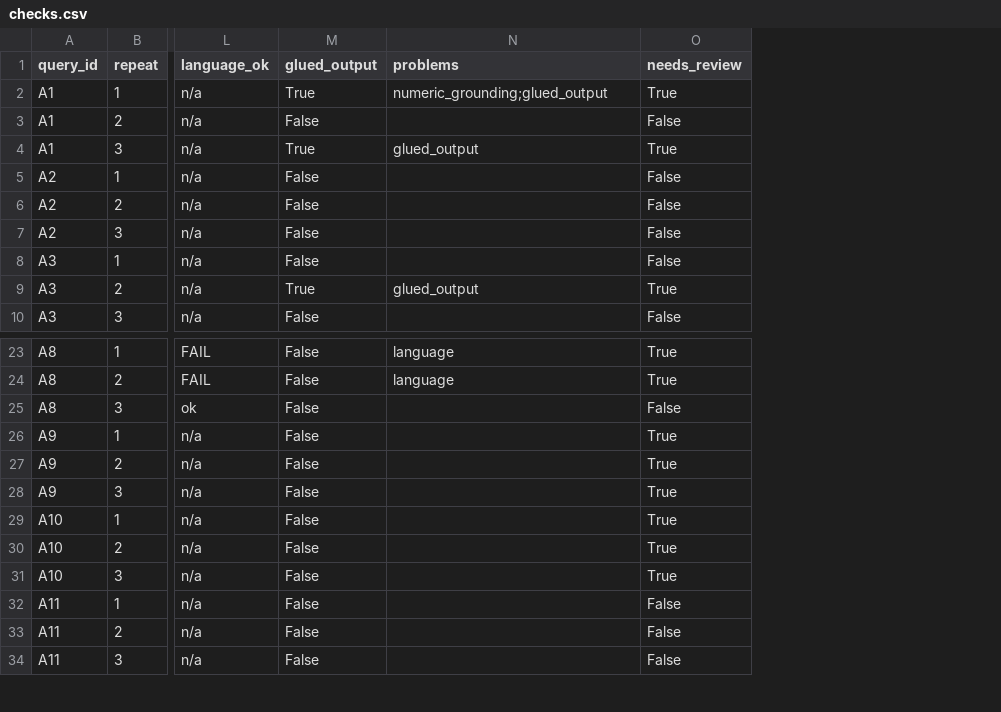
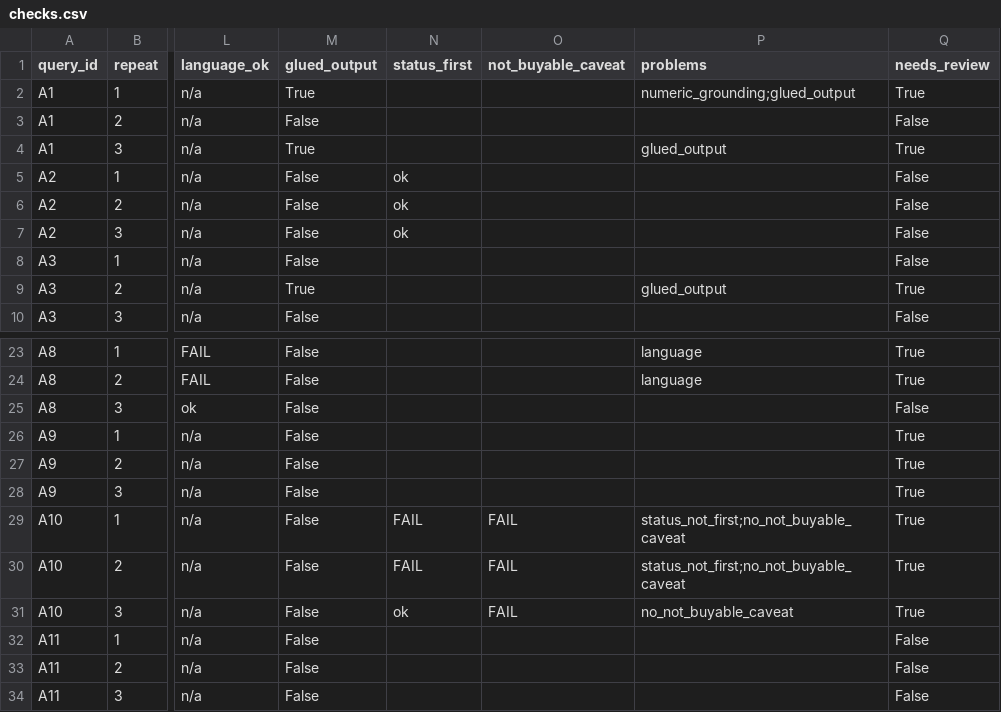
Before and after one commit to atsushigo/japan-ferry-kb, a CSV file: evaluation/chat_runs/chat-001_2026-11-21/checks.csv, drawn as a sheet; only a part is shown, gaps mark what is left out; addresses are those after the commit; the diff names each change by its address in the sheet, - before the commit and + after, or states it on an @@ line.

Commit message:
Add chat-005 (prompt v4: status first 10/10), status checks, opening questions
v4 rule 3: A10 x10 put the suspension status first and say the fare does not
mean tickets can be bought now (v2: 1/3 and 0/3); A2 stays 10/10.
score_chat.py gains status_first and not_buyable_caveat checks (verified by
re-scoring chat-001). FKB-010 -> Mitigated. Adds chatbot/opening-questions.md
(trilingual greeting and five test-set buttons) for FKB-012.

---

chat-005（プロンプトv4：状態を先頭に 10/10）、状態チェック、開始質問を追加

v4規則3：A10を10回、運休状態を冒頭で述べ「この運賃は今購入できるとは限らない」
と明記（v2は1/3と0/3）。A2は10/10を維持。score_chat.pyに status_first と
not_buyable_caveat を追加（chat-001の再採点で検証）。FKB-010はMitigated。
FKB-012向けに chatbot/opening-questions.md（3言語の挨拶と5つのボタン）を追加。

```diff
--- a/evaluation/chat_runs/chat-001_2026-11-21/checks.csv
+++ b/evaluation/chat_runs/chat-001_2026-11-21/checks.csv
+column N (status_first), rows 5-7: all ok; rows 29-31: FAIL | FAIL | ok
+column O (not_buyable_caveat), rows 29-31: all FAIL
-P29:P30 (problems): (empty)
+P29:P30 (problems): status_not_first;no_not_buyable_caveat
-P31 (problems): (empty)
+P31 (problems): no_not_buyable_caveat
```
Also changed, not shown: 12 other files.
